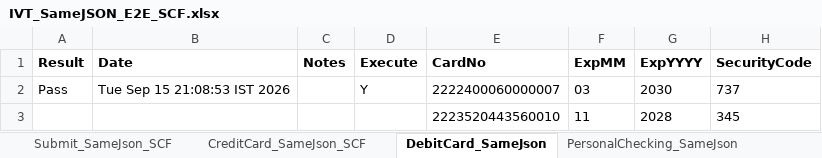
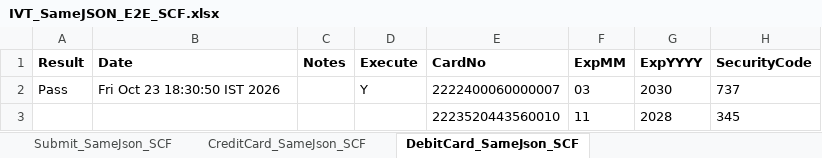
Before and after one commit to dcusend/VPS-Katalon, an Excel workbook: KatalonData/IVT/IVT_SameJSON_E2E_SCF.xlsx, sheet DebitCard_SameJson_SCF, drawn as a sheet; only a part is shown; values as stored, in another font and other column widths than the file's, no borders; the diff names each change by its address in the sheet, - before the commit and + after, or states it on an @@ line.

```diff
--- a/KatalonData/IVT/IVT_SameJSON_E2E_SCF.xlsx (sheet DebitCard_SameJson_SCF)
+++ b/KatalonData/IVT/IVT_SameJSON_E2E_SCF.xlsx (sheet DebitCard_SameJson_SCF)
-sheet tab: DebitCard_SameJson
+sheet tab: DebitCard_SameJson_SCF
-B2 (Date): Tue Sep 15 21:08:53 IST 2026
+B2 (Date): Fri Oct 23 18:30:50 IST 2026
```
Also changed, not shown: sheet CreditCard_SameJson_SCF, sheet BusinessChecking_SameJson_SCF, sheet PersonalSavings_SameJson_SCF, sheet PersonalChecking_SameJson_SCF, other sheet tabs, 17 other files.
